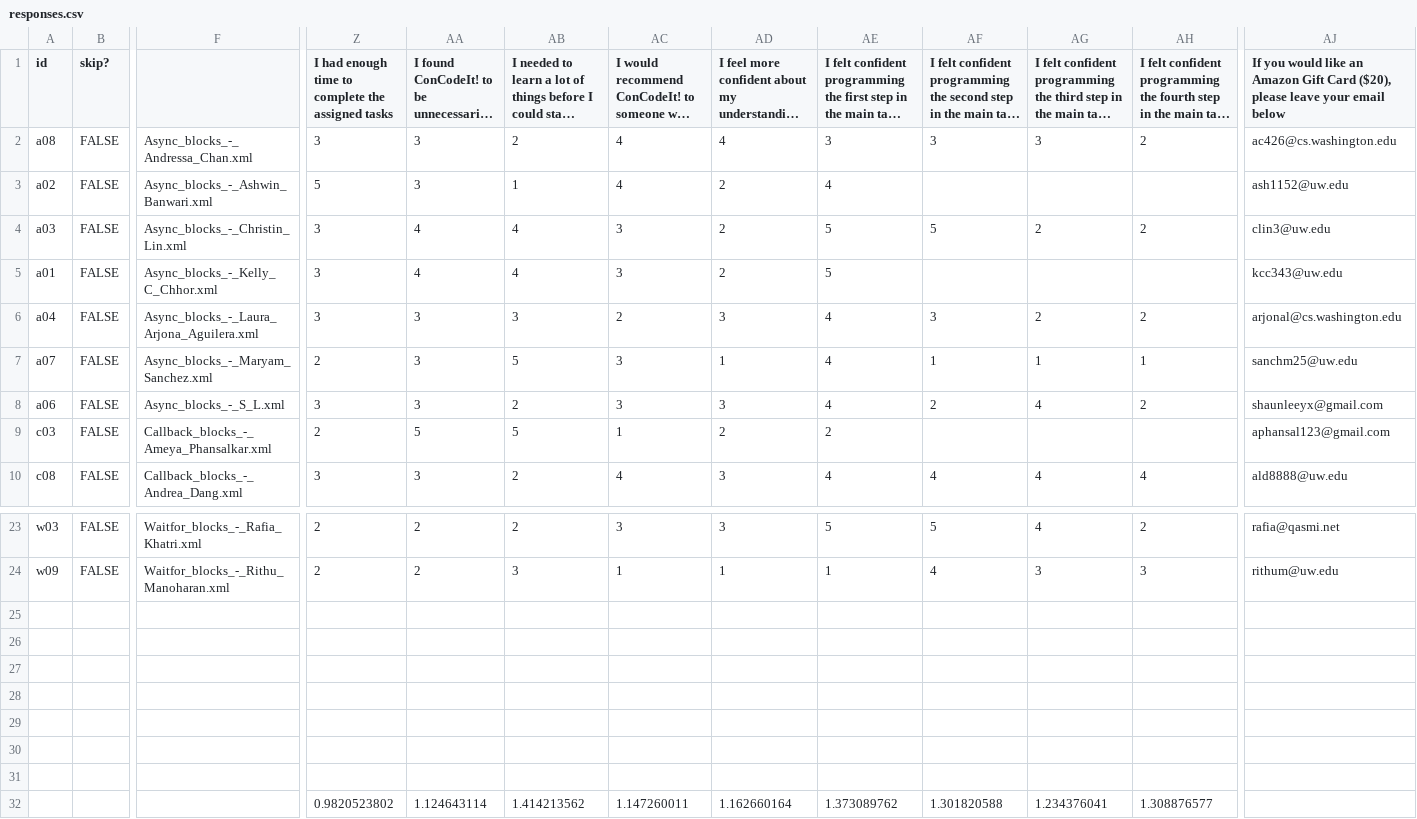
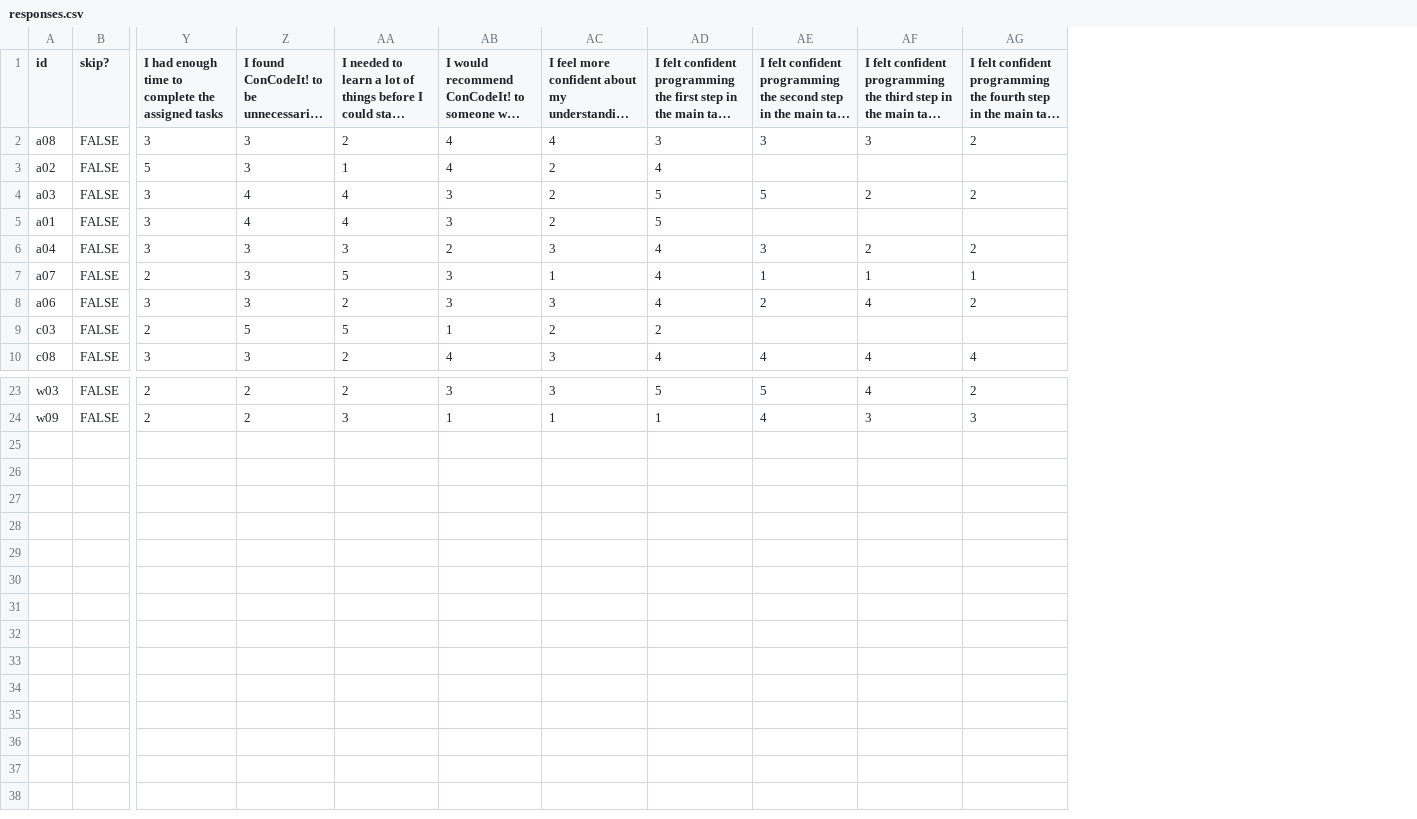
Before and after one commit to mjyc/concodeit, a CSV file: eval/user_study/responses.csv, drawn as a sheet; only a part is shown, gaps mark what is left out; long unchanged cells end in …; rows hold the shown columns only; the diff names each change by its address in the sheet, - before the commit and + after, or states it on an @@ line.

```diff
--- a/eval/user_study/responses.csv
+++ b/eval/user_study/responses.csv
-column F, rows 2-10: Async_blocks_-_Andressa_Chan.xml | Async_blocks_-_Ashwin_Banwari.xml | Async_blocks_-_Christin_Lin.xml | Async_blocks_-_Kelly_C_Chhor.xml | Async_blocks_-_Laura_Arjona_Aguilera.xml | Async_blocks_-_Maryam_Sanchez.xml | Async_blocks_-_S_L.xml | Callback_blocks_-_Ameya_Phansalkar.xml | Callback_blocks_-_Andrea_Dang.xml; rows 23-24: Waitfor_blocks_-_Rafia_Khatri.xml | Waitfor_blocks_-_Rithu_Manoharan.xml
-column AJ, rows 1-10: If you would like an Amazon Gift Card ($20), please leave your email below | ac426@cs.washington.edu | ash1152@uw.edu | clin3@uw.edu | kcc343@uw.edu | arjonal@cs.washington.edu | sanchm25@uw.edu | shaunleeyx@gmail.com | aphansal123@gmail.com | ald8888@uw.edu; rows 23-24: rafia@qasmi.net | rithum@uw.edu
-row 25: (empty)
-row 26: (empty)
-row 27: (empty)
-row 28: (empty)
-row 29: (empty)
-row 30: (empty)
-row 31: (empty)
-row 32:  |  |  | 0.9820523802 | 1.124643114 | 1.414213562 | 1.147260011 | 1.162660164 | 1.373089762 | 1.301820588 | 1.234376041 | 1.308876577
```
Also changed, not shown: 1 other file.
